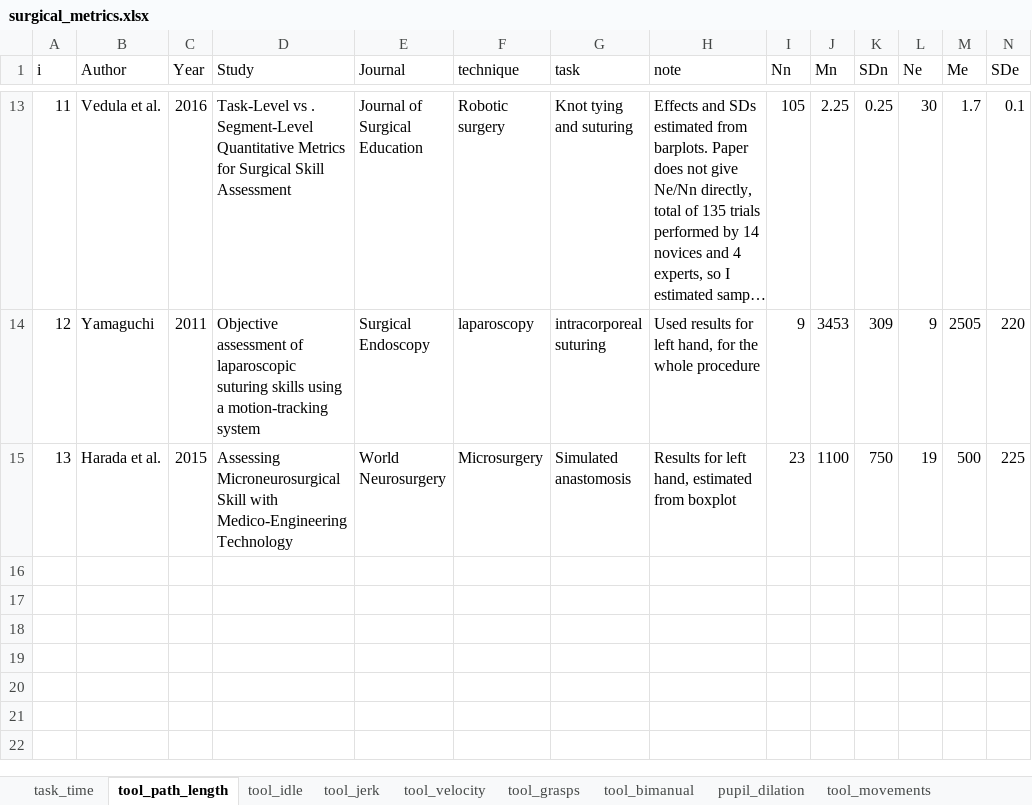
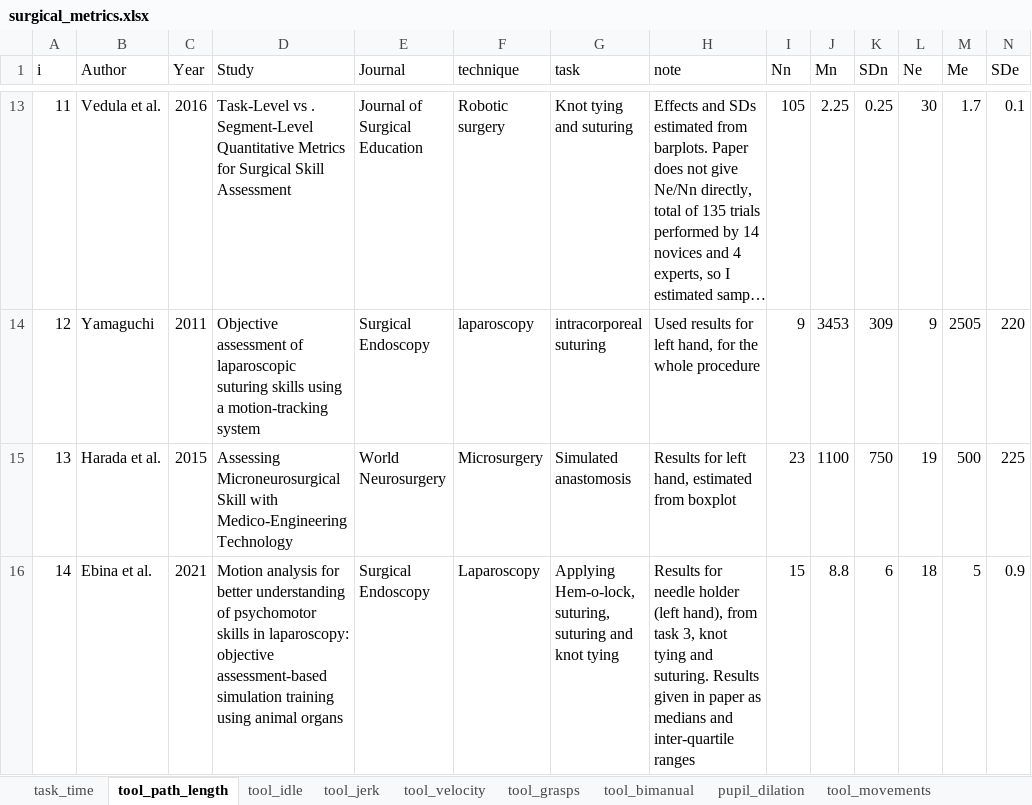
Before and after one commit to jpkos/surg-meta, an Excel workbook: data/surgical_metrics.xlsx, sheet tool_path_length, drawn as a sheet; only a part is shown, gaps mark what is left out; long unchanged cells end in …; values as stored, in another font and other column widths than the file's, no borders; rows hold the shown columns only; the diff names each change by its address in the sheet, - before the commit and + after, or states it on an @@ line.

```diff
--- a/data/surgical_metrics.xlsx (sheet tool_path_length)
+++ b/data/surgical_metrics.xlsx (sheet tool_path_length)
+row 16: 14 | Ebina et al. | 2021 | Motion analysis for better understanding of psychomotor skills in laparoscopy: objective assessment-based simulation training using animal organs | Surgical Endoscopy | Laparoscopy | Applying Hem-o-lock, suturing, suturing and knot tying | Results for needle holder (left hand), from task 3, knot tying and suturing. Results given in paper as medians and inter-quartile ranges | 15 | 8.8 | 6 | 18 | 5 | 0.9
```
Also changed, not shown: sheet tool_velocity, sheet tool_bimanual, 12 other files.
